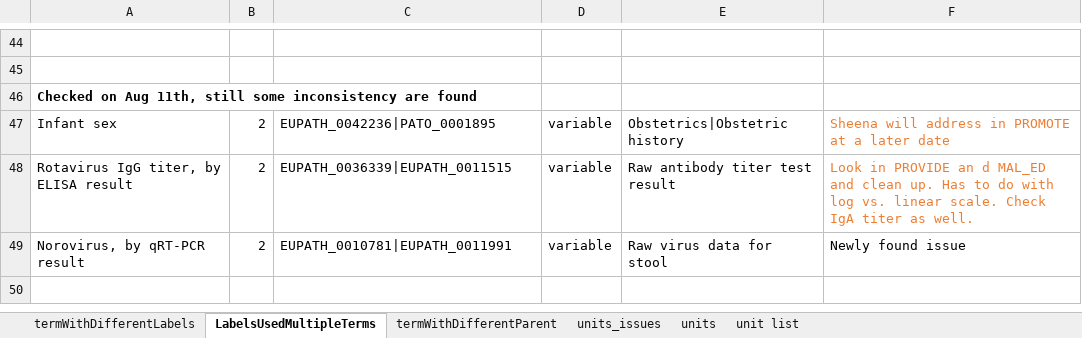
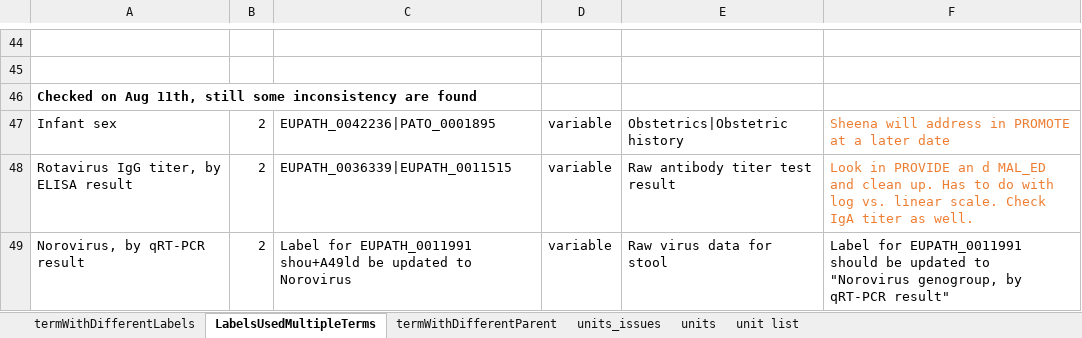
Before and after one commit to VEuPathDB/ApiCommonData, an Excel workbook: Load/ontology/harmonization/clinEpi_eda_inconsistencyIssues.xlsx, sheet LabelsUsedMultipleTerms, drawn as a sheet; only a part is shown, gaps mark what is left out; values as stored, in another font and other column widths than the file's, no borders; the diff names each change by its address in the sheet, - before the commit and + after, or states it on an @@ line.

Commit message:
Update clinEpi_eda_inconsistencyIssues.xlsx

```diff
--- a/Load/ontology/harmonization/clinEpi_eda_inconsistencyIssues.xlsx (sheet LabelsUsedMultipleTerms)
+++ b/Load/ontology/harmonization/clinEpi_eda_inconsistencyIssues.xlsx (sheet LabelsUsedMultipleTerms)
-C49: EUPATH_0010781|EUPATH_0011991
+C49: Label for EUPATH_0011991 shou+A49ld be updated to Norovirus
-F49: Newly found issue
+F49: Label for EUPATH_0011991 should be updated to "Norovirus genogroup, by qRT-PCR result"
```
